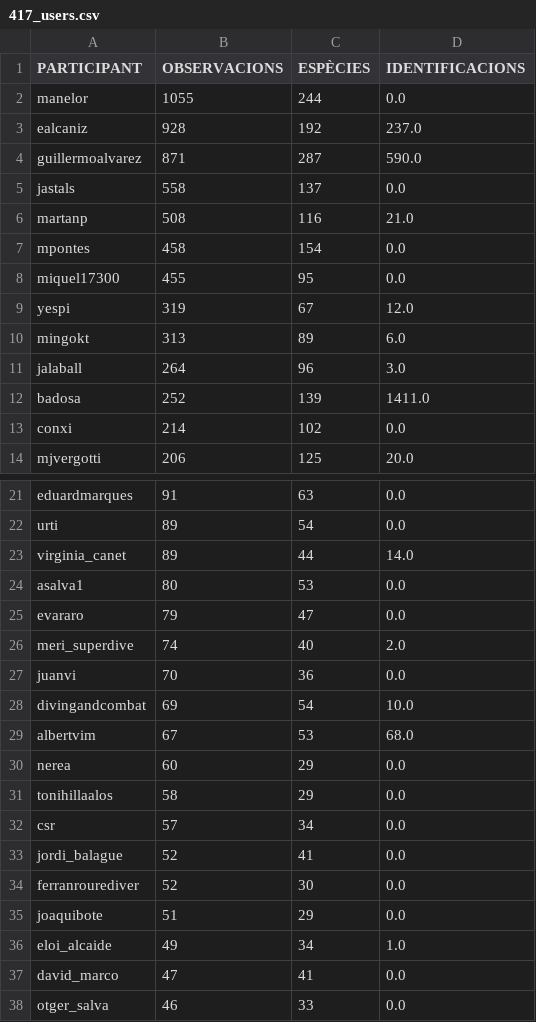
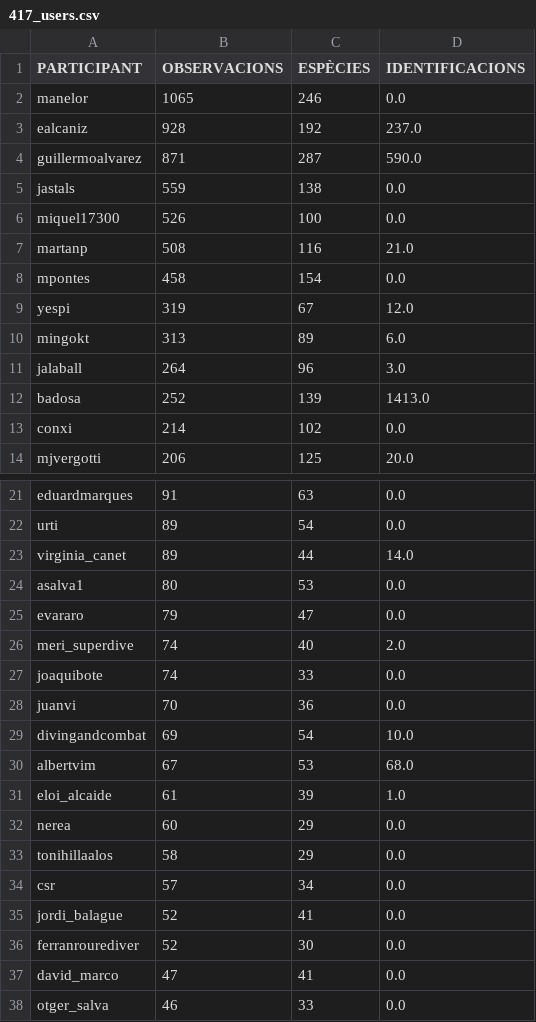
Before and after one commit to pynomaly/datawrapper_update, a CSV file: data/biomarato25/417_users.csv, drawn as a sheet; only a part is shown, gaps mark what is left out; the diff covers the shown part only.

```diff
--- a/data/biomarato25/417_users.csv
+++ b/data/biomarato25/417_users.csv
@@ -1,9 +1,9 @@
 PARTICIPANT,OBSERVACIONS,ESPÈCIES,IDENTIFICACIONS
-manelor,1055,244,0.0
+manelor,1065,246,0.0
 ealcaniz,928,192,237.0
 guillermoalvarez,871,287,590.0
-jastals,558,137,0.0
+jastals,559,138,0.0
+miquel17300,526,100,0.0
 martanp,508,116,21.0
 mpontes,458,154,0.0
-miquel17300,455,95,0.0
 yespi,319,67,12.0
@@ -11,3 +11,3 @@ mingokt,313,89,6.0
 jalaball,264,96,3.0
-badosa,252,139,1411.0
+badosa,252,139,1413.0
 conxi,214,102,0.0
@@ -26,2 +26,3 @@ evararo,79,47,0.0
 meri_superdive,74,40,2.0
+joaquibote,74,33,0.0
 juanvi,70,36,0.0
@@ -29,2 +30,3 @@ divingandcombat,69,54,10.0
 albertvim,67,53,68.0
+eloi_alcaide,61,39,1.0
 nerea,60,29,0.0
@@ -34,4 +36,2 @@ jordi_balague,52,41,0.0
 ferranrourediver,52,30,0.0
-joaquibote,51,29,0.0
-eloi_alcaide,49,34,1.0
 david_marco,47,41,0.0
```
Also changed, not shown: 1 added row elsewhere in this file, data/biomarato25/417_main_metrics_per_day.csv, data/biomarato25/418_users.csv, 12 other files.
